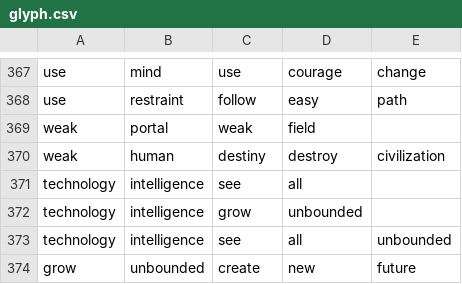
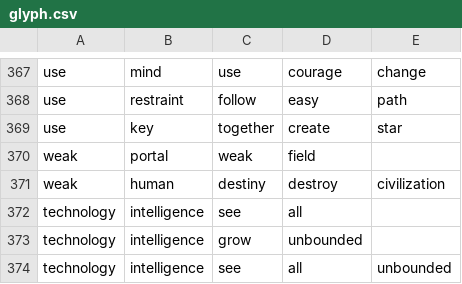
Before and after one commit to chibatching/glyph-predictor-data, a CSV file: glyph.csv, drawn as a sheet; only a part is shown, gaps mark what is left out; the shorter side is filled out with more unchanged rows; the diff names each change by its address in the sheet, - before the commit and + after, or states it on an @@ line.

Commit message:
Add new sequence

```diff
--- a/glyph.csv
+++ b/glyph.csv
+row 369: use | key | together | create | star
```
